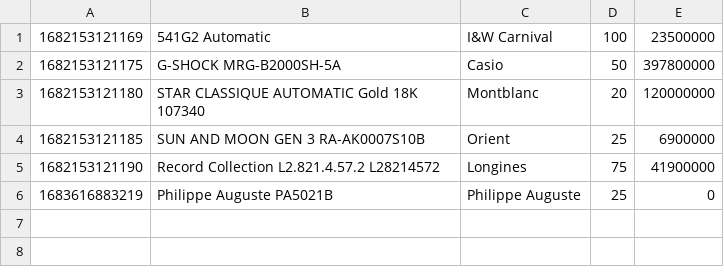
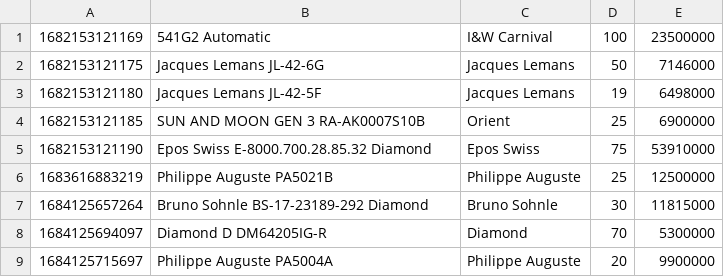
Before and after one commit to caominhanh151098/Module_2, a CSV file: data/product.csv, drawn as a sheet.

```diff
--- a/data/product.csv
+++ b/data/product.csv
@@ -1,6 +1,9 @@
 1682153121169,541G2 Automatic,I&W Carnival,100,23500000
-1682153121175,G-SHOCK MRG-B2000SH-5A,Casio,50,397800000
-1682153121180,STAR CLASSIQUE AUTOMATIC Gold 18K 107340,Montblanc,20,120000000
+1682153121175,Jacques Lemans JL-42-6G,Jacques Lemans,50,7146000
+1682153121180,Jacques Lemans JL-42-5F,Jacques Lemans,19,6498000
 1682153121185,SUN AND MOON GEN 3 RA-AK0007S10B,Orient,25,6900000
-1682153121190,Record Collection  L2.821.4.57.2 L28214572,Longines,75,41900000
-1683616883219,Philippe Auguste PA5021B,Philippe Auguste,25,0
+1682153121190,Epos Swiss E-8000.700.28.85.32 Diamond,Epos Swiss,75,53910000
+1683616883219,Philippe Auguste PA5021B,Philippe Auguste,25,12500000
+1684125657264,Bruno Sohnle BS-17-23189-292 Diamond,Bruno Sohnle,30,11815000
+1684125694097,Diamond D DM64205IG-R,Diamond,70,5300000
+1684125715697,Philippe Auguste PA5004A,Philippe Auguste,20,9900000
```
Also changed, not shown: data/order.csv, data/user.csv, 34 other files.
